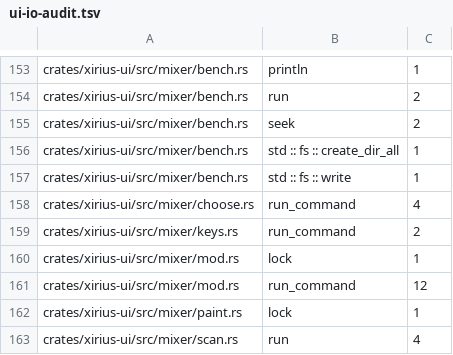
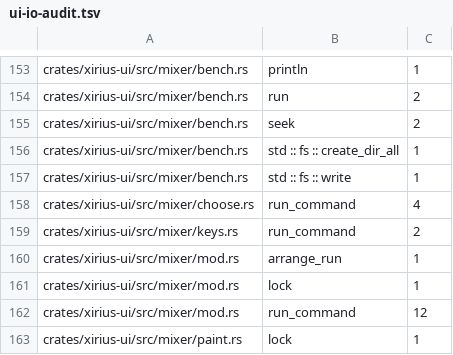
Before and after one commit to tekalu1/xirius, a TSV file: docs/ui-io-audit.tsv, drawn as a sheet; only a part is shown, gaps mark what is left out; the shorter side is filled out with more unchanged rows; the diff names each change by its address in the sheet, - before the commit and + after, or states it on an @@ line.

```diff
--- a/docs/ui-io-audit.tsv
+++ b/docs/ui-io-audit.tsv
+row 160: crates/xirius-ui/src/mixer/mod.rs | arrange_run | 1
```
Also changed, not shown: 24 other files.
